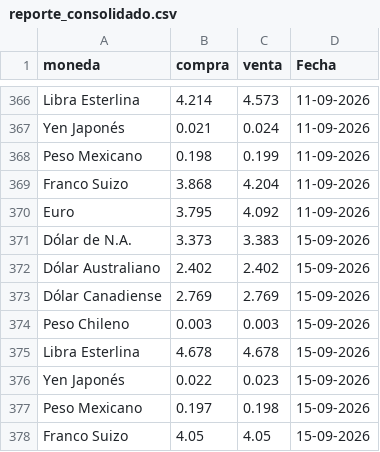
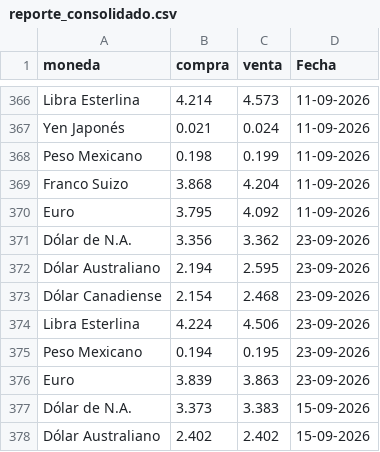
Before and after one commit to CuevaGavilanBenjamin/webscrapping_auto, a CSV file: TRANSFORM/reporte_consolidado.csv, drawn as a sheet; only a part is shown, gaps mark what is left out; the shorter side is filled out with more unchanged rows.

Commit message:
Automated ETL data update: 23-09-2026

```diff
--- a/TRANSFORM/reporte_consolidado.csv
+++ b/TRANSFORM/reporte_consolidado.csv
@@ -370,2 +370,8 @@ Franco Suizo,3.868,4.204,11-09-2026
 Euro,3.795,4.092,11-09-2026
+Dólar de N.A.,3.356,3.362,23-09-2026
+Dólar Australiano,2.194,2.595,23-09-2026
+Dólar Canadiense,2.154,2.468,23-09-2026
+Libra Esterlina,4.224,4.506,23-09-2026
+Peso Mexicano,0.194,0.195,23-09-2026
+Euro,3.839,3.863,23-09-2026
 Dólar de N.A.,3.373,3.383,15-09-2026
```
Also changed, not shown: 1 other file.
